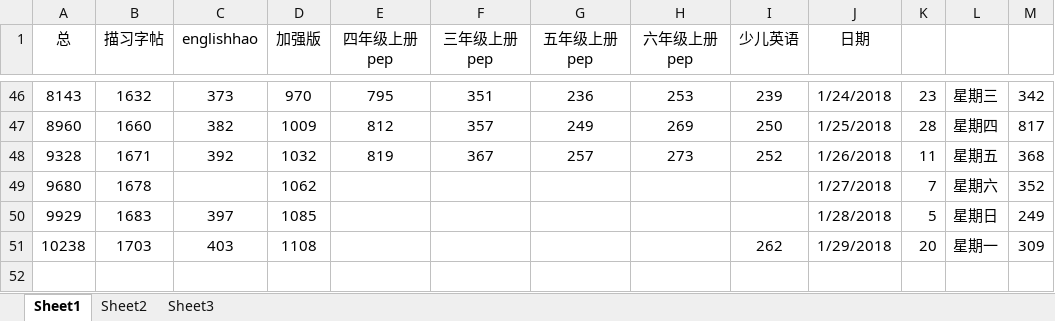
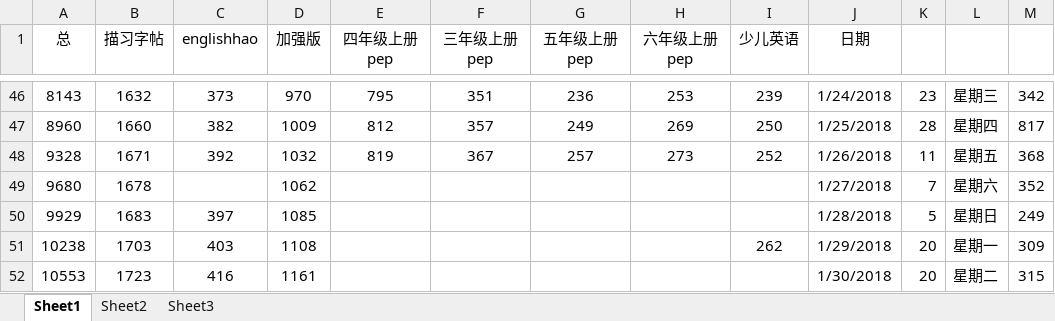
Before and after one commit to haowenbiao/AndroidProject, an Excel workbook: englishhao/预览记录.xlsx, sheet Sheet1, drawn as a sheet; only a part is shown, gaps mark what is left out; values as stored, in another font and other column widths than the file's, no borders; the diff names each change by its address in the sheet, - before the commit and + after, or states it on an @@ line.

```diff
--- a/englishhao/预览记录.xlsx (sheet Sheet1)
+++ b/englishhao/预览记录.xlsx (sheet Sheet1)
+row 52: 10553 | 1723 | 416 | 1161 |  |  |  |  |  | 1/30/2018 | 20 | 星期二 | 315
```
Also changed, not shown: 1 other file.
